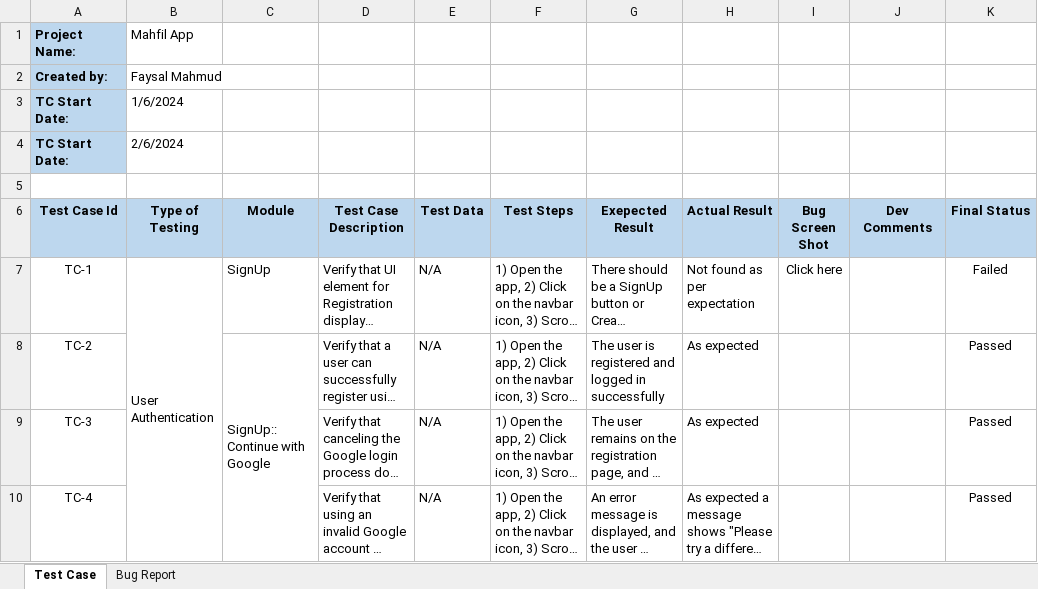
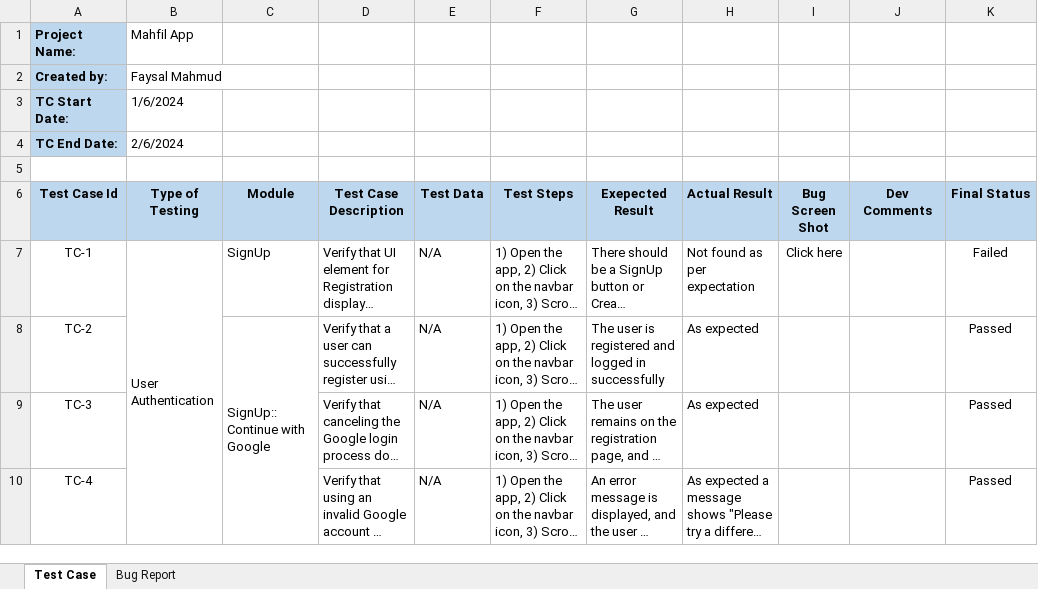
Before and after one commit to Faysal-MD/SQA-Sample-Works, an Excel workbook: Manual Testing/Test Case Writing/Mobile Application Testing/Mahfil App Testing.xlsx, sheet Test Case, drawn as a sheet; only a part is shown; long unchanged cells end in …; values as stored, in another font and other column widths than the file's, no borders; the diff names each change by its address in the sheet, - before the commit and + after, or states it on an @@ line.

Commit message:
mobileAppTest

```diff
--- a/Manual Testing/Test Case Writing/Mobile Application Testing/Mahfil App Testing.xlsx (sheet Test Case)
+++ b/Manual Testing/Test Case Writing/Mobile Application Testing/Mahfil App Testing.xlsx (sheet Test Case)
-A4 (Test Case Id): TC Start Date:
+A4 (Test Case Id): TC End Date:
```
Also changed, not shown: sheet Bug Report, 5 other files.
